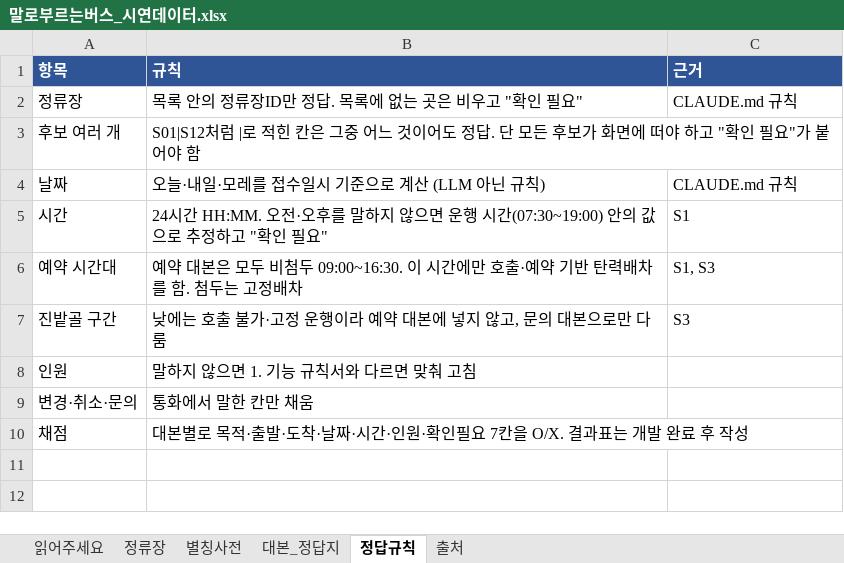
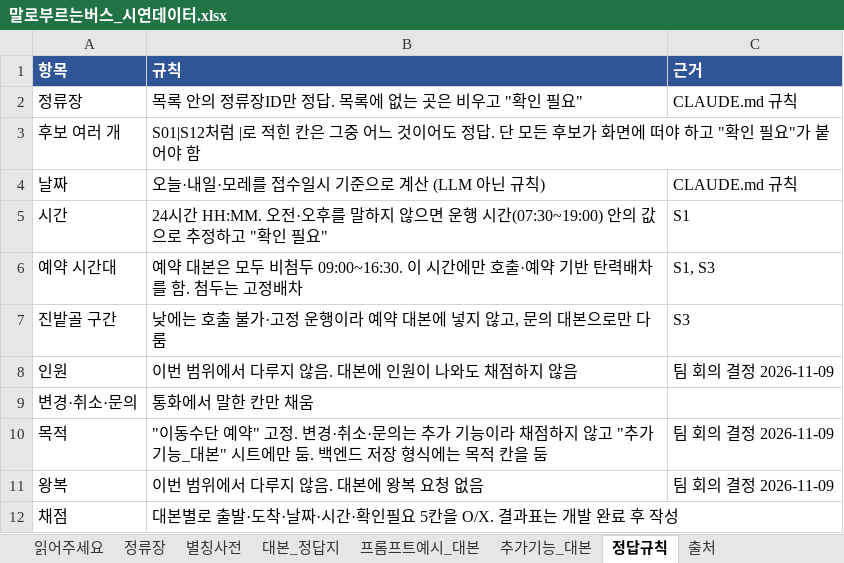
Before and after one commit to gkswltn200469-design/malbus-drt, an Excel workbook: docs/기획/한지수/말로부르는버스_시연데이터.xlsx, sheet 정답규칙, drawn as a sheet; values as stored, in another font and other column widths than the file's, no borders; addresses are those after the commit; the diff names each change by its address in the sheet, - before the commit and + after, or states it on an @@ line.

```diff
--- a/docs/기획/한지수/말로부르는버스_시연데이터.xlsx (sheet 정답규칙)
+++ b/docs/기획/한지수/말로부르는버스_시연데이터.xlsx (sheet 정답규칙)
+sheet tab: 프롬프트예시_대본
+sheet tab: 추가기능_대본
-B8 (규칙): 말하지 않으면 1. 기능 규칙서와 다르면 맞춰 고침
+B8 (규칙): 이번 범위에서 다루지 않음. 대본에 인원이 나와도 채점하지 않음
-C8 (근거): (empty)
+C8 (근거): 팀 회의 결정 2026-11-09
+row 10: 목적 | "이동수단 예약" 고정. 변경·취소·문의는 추가 기능이라 채점하지 않고 "추가기능_대본" 시트에만 둠. 백엔드 저장 형식에는 목적 칸을 둠 | 팀 회의 결정 2026-11-09
+row 11: 왕복 | 이번 범위에서 다루지 않음. 대본에 왕복 요청 없음 | 팀 회의 결정 2026-11-09
-B12 (규칙): …본별로 목적·출발·도착·날짜·시간·인원·확인필요 7칸을 O/X.…
+B12 (규칙): …본별로 출발·도착·날짜·시간·확인필요 5칸을 O/X.…
```
Also changed, not shown: sheet 대본_정답지, sheet 읽어주세요, 1 other file.
